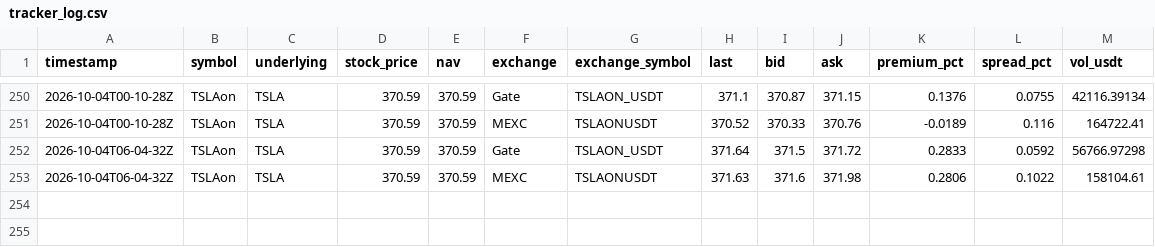
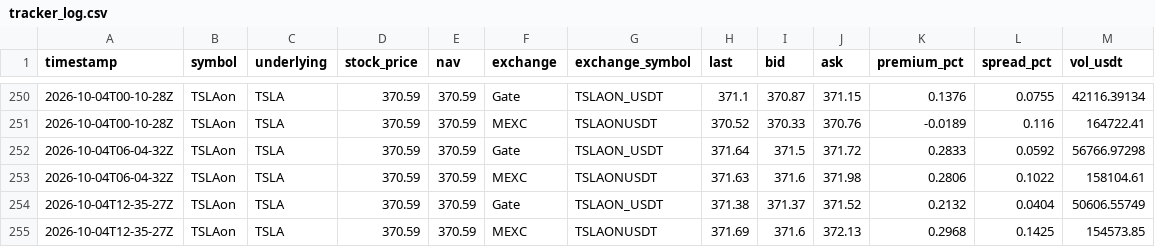
Before and after one commit to stamproduct/rwastocks, a CSV file: data/history/tracker_log.csv, drawn as a sheet; only a part is shown, gaps mark what is left out.

```diff
--- a/data/history/tracker_log.csv
+++ b/data/history/tracker_log.csv
@@ -253 +253,3 @@ timestamp,symbol,underlying,stock_price,nav,exchange,exchange_symbol,last,bid,as
 2026-10-04T06-04-32Z,TSLAon,TSLA,370.59,370.59,MEXC,TSLAONUSDT,371.63,371.6,371.98,0.2806,0.1022,158104.61
+2026-10-04T12-35-27Z,TSLAon,TSLA,370.59,370.59,Gate,TSLAON_USDT,371.38,371.37,371.52,0.2132,0.0404,50606.55749
+2026-10-04T12-35-27Z,TSLAon,TSLA,370.59,370.59,MEXC,TSLAONUSDT,371.69,371.6,372.13,0.2968,0.1425,154573.85
```
Also changed, not shown: 1 other file.
